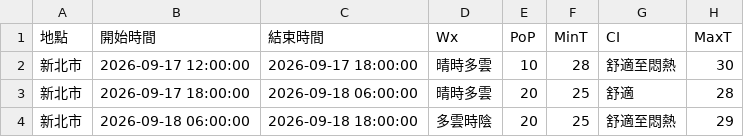
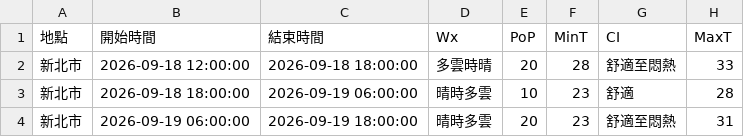
Before and after one commit to oao030oao/1111518-mid, a CSV file: api.csv, drawn as a sheet.

```diff
--- a/api.csv
+++ b/api.csv
@@ -1,4 +1,4 @@
 地點,開始時間,結束時間,Wx,PoP,MinT,CI,MaxT
-新北市,2026-09-17 12:00:00,2026-09-17 18:00:00,晴時多雲,10,28,舒適至悶熱,30
-新北市,2026-09-17 18:00:00,2026-09-18 06:00:00,晴時多雲,20,25,舒適,28
-新北市,2026-09-18 06:00:00,2026-09-18 18:00:00,多雲時陰,20,25,舒適至悶熱,29
+新北市,2026-09-18 12:00:00,2026-09-18 18:00:00,多雲時晴,20,28,舒適至悶熱,33
+新北市,2026-09-18 18:00:00,2026-09-19 06:00:00,晴時多雲,10,23,舒適,28
+新北市,2026-09-19 06:00:00,2026-09-19 18:00:00,晴時多雲,20,23,舒適至悶熱,31
```
Also changed, not shown: 1 other file.
